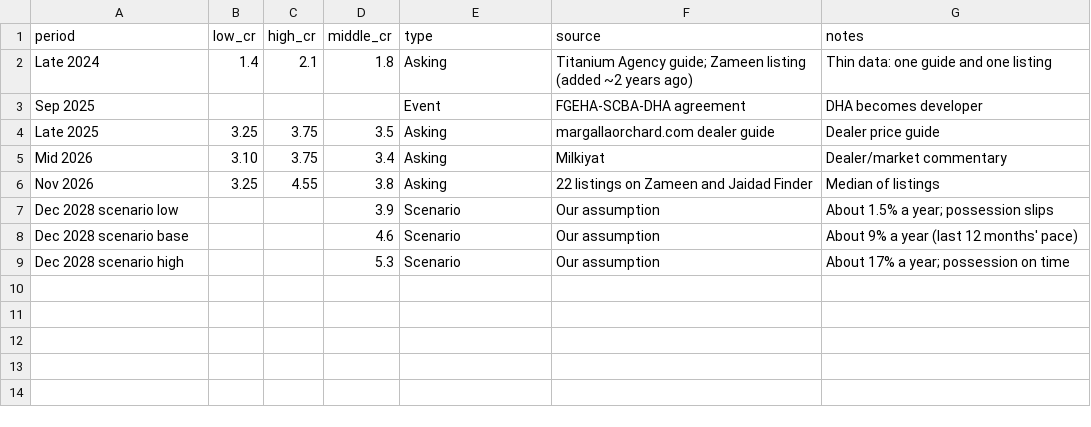
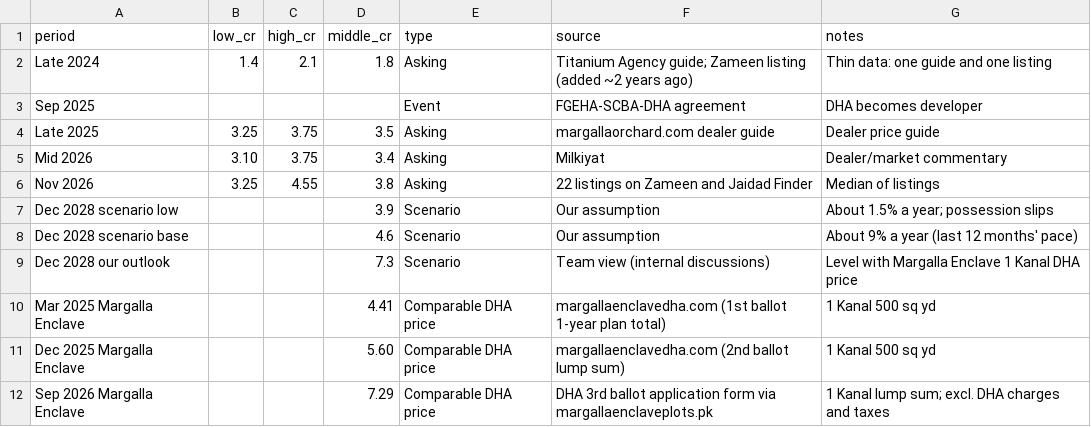
Before and after one commit to huzzy2gaze-lg/Huzz, a CSV file: dha-orchard/data/price_history_1kanal.csv, drawn as a sheet.

```diff
--- a/dha-orchard/data/price_history_1kanal.csv
+++ b/dha-orchard/data/price_history_1kanal.csv
@@ -8,2 +8,5 @@ Dec 2028 scenario low,,,3.9,Scenario,Our assumption,About 1.5% a year; possessio
 Dec 2028 scenario base,,,4.6,Scenario,Our assumption,About 9% a year (last 12 months' pace)
-Dec 2028 scenario high,,,5.3,Scenario,Our assumption,About 17% a year; possession on time
+Dec 2028 our outlook,,,7.3,Scenario,Team view (internal discussions),Level with Margalla Enclave 1 Kanal DHA price
+Mar 2025 Margalla Enclave,,,4.41,Comparable DHA price,margallaenclavedha.com (1st ballot 1-year plan total),1 Kanal 500 sq yd
+Dec 2025 Margalla Enclave,,,5.60,Comparable DHA price,margallaenclavedha.com (2nd ballot lump sum),1 Kanal 500 sq yd
+Sep 2026 Margalla Enclave,,,7.29,Comparable DHA price,DHA 3rd ballot application form via margallaenclaveplots.pk,1 Kanal lump sum; excl. DHA charges and taxes
```
Also changed, not shown: 1 other file.
